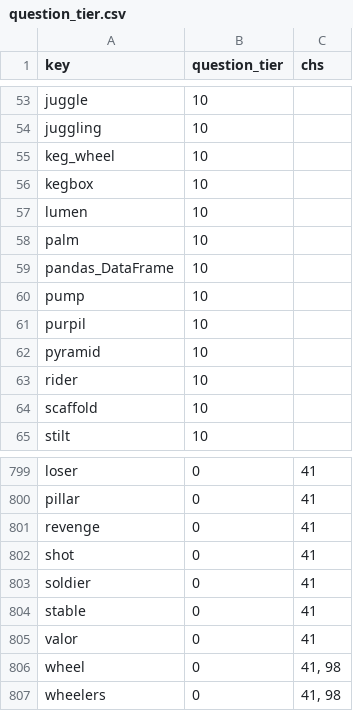
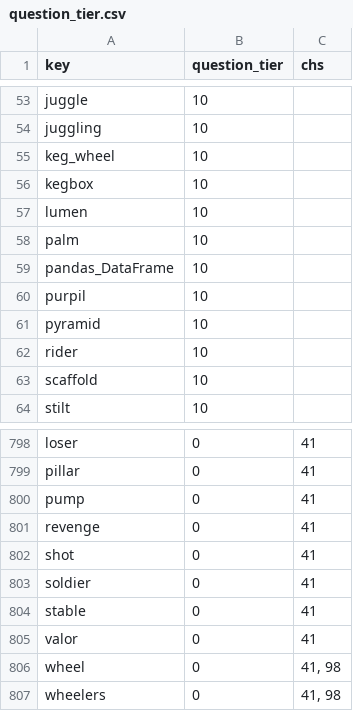
Before and after one commit to jschalk/keg, a CSV file: src/ch99_glossary/derived/question_tier.csv, drawn as a sheet; only a part is shown, gaps mark what is left out.

```diff
--- a/src/ch99_glossary/derived/question_tier.csv
+++ b/src/ch99_glossary/derived/question_tier.csv
@@ -59,3 +59,2 @@ palm,10,
 pandas_DataFrame,10,
-pump,10,
 purpil,10,
@@ -800,2 +799,3 @@ loser,0,41
 pillar,0,41
+pump,0,41
 revenge,0,41
```
Also changed, not shown: src/ch99_glossary/derived/keg_exam_questions.csv, 5 other files.
